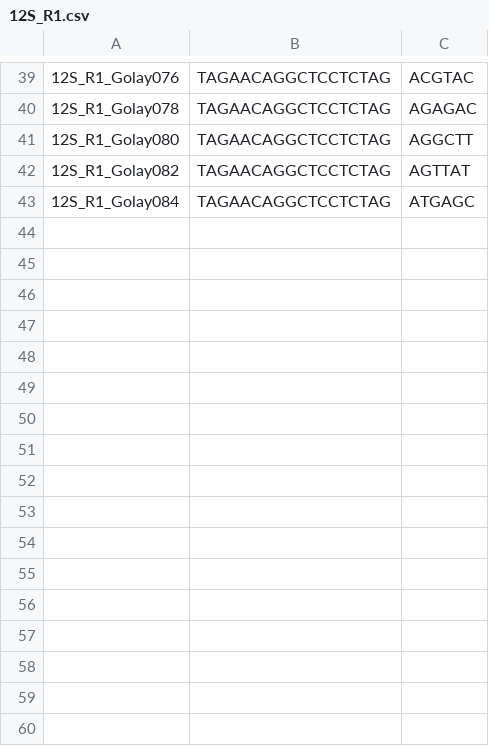
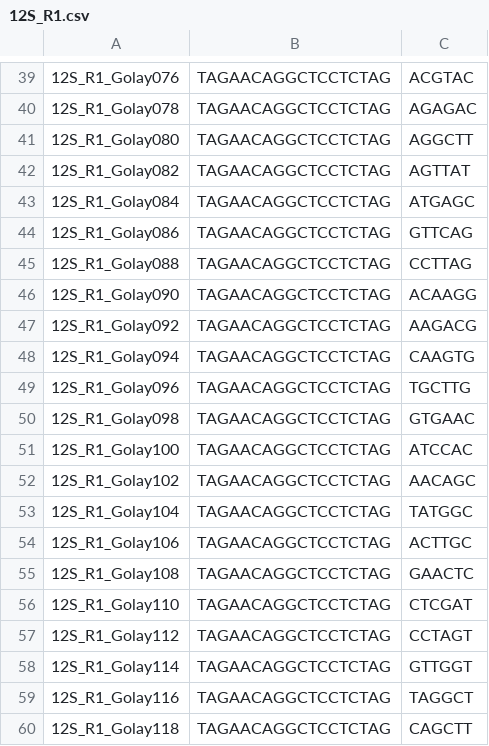
Before and after one commit to MolLabNIOZ/molecular_tools, a CSV file: mapping_file_creator/12S_R1.csv, drawn as a sheet; only a part is shown, gaps mark what is left out; the diff names each change by its address in the sheet, - before the commit and + after, or states it on an @@ line.

```diff
--- a/mapping_file_creator/12S_R1.csv
+++ b/mapping_file_creator/12S_R1.csv
+row 44: 12S_R1_Golay086 | TAGAACAGGCTCCTCTAG | GTTCAG
+row 45: 12S_R1_Golay088 | TAGAACAGGCTCCTCTAG | CCTTAG
+row 46: 12S_R1_Golay090 | TAGAACAGGCTCCTCTAG | ACAAGG
+row 47: 12S_R1_Golay092 | TAGAACAGGCTCCTCTAG | AAGACG
+row 48: 12S_R1_Golay094 | TAGAACAGGCTCCTCTAG | CAAGTG
+row 49: 12S_R1_Golay096 | TAGAACAGGCTCCTCTAG | TGCTTG
+row 50: 12S_R1_Golay098 | TAGAACAGGCTCCTCTAG | GTGAAC
+row 51: 12S_R1_Golay100 | TAGAACAGGCTCCTCTAG | ATCCAC
+row 52: 12S_R1_Golay102 | TAGAACAGGCTCCTCTAG | AACAGC
+row 53: 12S_R1_Golay104 | TAGAACAGGCTCCTCTAG | TATGGC
+row 54: 12S_R1_Golay106 | TAGAACAGGCTCCTCTAG | ACTTGC
+row 55: 12S_R1_Golay108 | TAGAACAGGCTCCTCTAG | GAACTC
+row 56: 12S_R1_Golay110 | TAGAACAGGCTCCTCTAG | CTCGAT
+row 57: 12S_R1_Golay112 | TAGAACAGGCTCCTCTAG | CCTAGT
+row 58: 12S_R1_Golay114 | TAGAACAGGCTCCTCTAG | GTTGGT
+row 59: 12S_R1_Golay116 | TAGAACAGGCTCCTCTAG | TAGGCT
+row 60: 12S_R1_Golay118 | TAGAACAGGCTCCTCTAG | CAGCTT
```
Also changed, not shown: mapping_file_creator/12S_F1a.csv.
